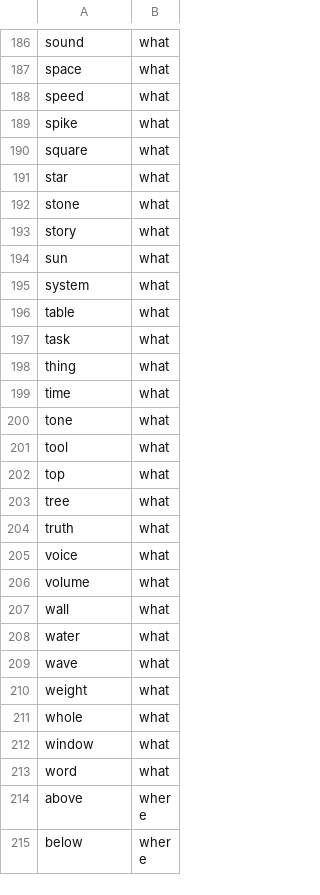
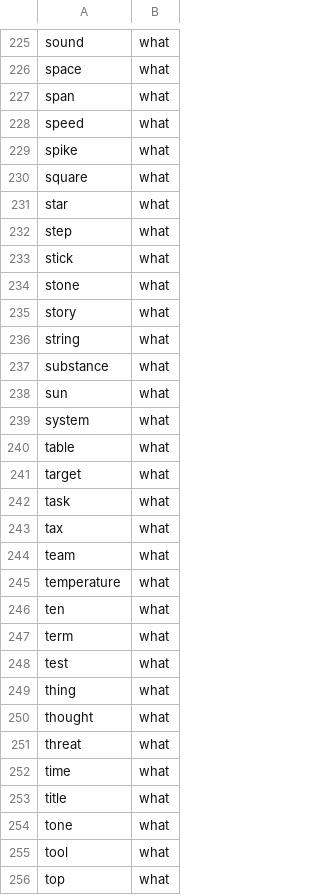
Before and after one commit to dappalumbo91/FSOT-2.1-Neural, a TSV file: data/lexicon/en_roles.tsv, drawn as a sheet; only a part is shown, gaps mark what is left out; the shorter side is filled out with more unchanged rows; the diff covers the shown part only.

```diff
--- a/data/lexicon/en_roles.tsv
+++ b/data/lexicon/en_roles.tsv
@@ -187,2 +226,3 @@ sound	what
 space	what
+span	what
 speed	what
@@ -191,4 +231,8 @@ square	what
 star	what
+step	what
+stick	what
 stone	what
 story	what
+string	what
+substance	what
 sun	what
@@ -196,5 +240,15 @@ system	what
 table	what
+target	what
 task	what
+tax	what
+team	what
+temperature	what
+ten	what
+term	what
+test	what
 thing	what
+thought	what
+threat	what
 time	what
+title	what
 tone	what
```
Also changed, not shown: 64 added rows elsewhere in this file, 3 other files.
